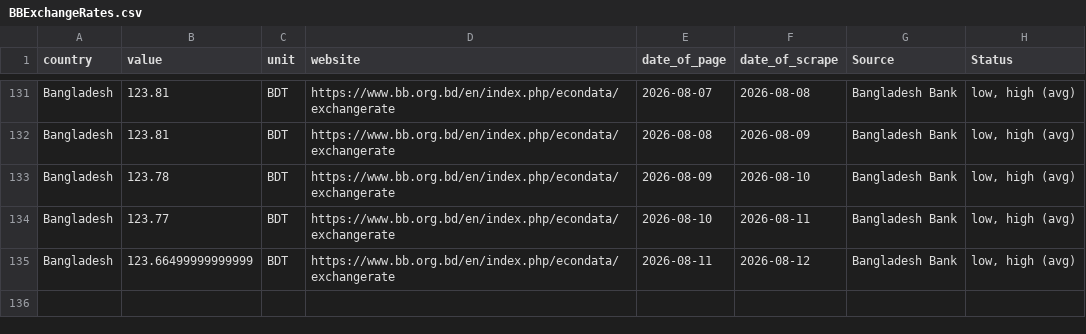
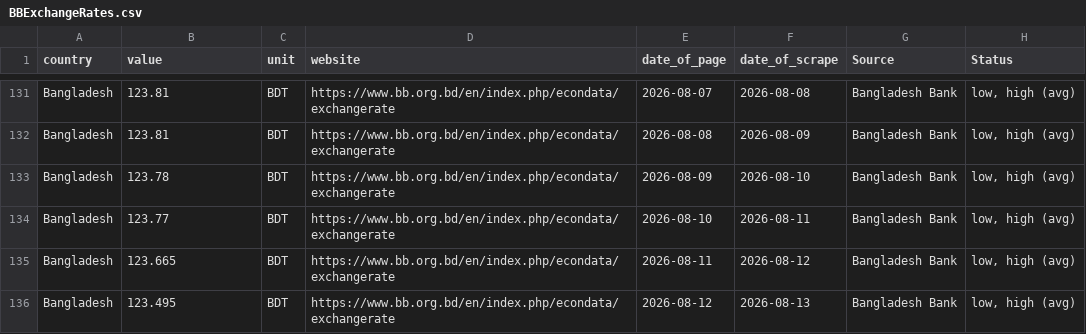
Before and after one commit to Danut168/Ex_Bangladesh, a CSV file: BBExchangeRates.csv, drawn as a sheet; only a part is shown, gaps mark what is left out.

```diff
--- a/BBExchangeRates.csv
+++ b/BBExchangeRates.csv
@@ -134,2 +134,3 @@ Bangladesh,123.78,BDT,https://www.bb.org.bd/en/index.php/econdata/exchangerate,2
 Bangladesh,123.77,BDT,https://www.bb.org.bd/en/index.php/econdata/exchangerate,2026-08-10,2026-08-11,Bangladesh Bank,"low, high (avg)"
-Bangladesh,123.66499999999999,BDT,https://www.bb.org.bd/en/index.php/econdata/exchangerate,2026-08-11,2026-08-12,Bangladesh Bank,"low, high (avg)"
+Bangladesh,123.665,BDT,https://www.bb.org.bd/en/index.php/econdata/exchangerate,2026-08-11,2026-08-12,Bangladesh Bank,"low, high (avg)"
+Bangladesh,123.495,BDT,https://www.bb.org.bd/en/index.php/econdata/exchangerate,2026-08-12,2026-08-13,Bangladesh Bank,"low, high (avg)"
```
